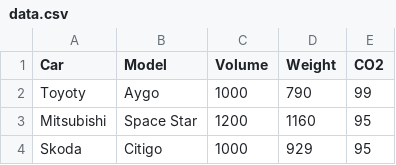
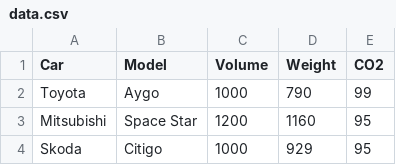
Before and after one commit to luis2ra/py3-00-w3schools, a CSV file: 6-machine-learning/files/data.csv, drawn as a sheet; only a part is shown.

```diff
--- a/6-machine-learning/files/data.csv
+++ b/6-machine-learning/files/data.csv
@@ -1,3 +1,3 @@
 Car,Model,Volume,Weight,CO2
-Toyoty,Aygo,1000,790,99
+Toyota,Aygo,1000,790,99
 Mitsubishi,Space Star,1200,1160,95
```
Also changed, not shown: 5 other files.
